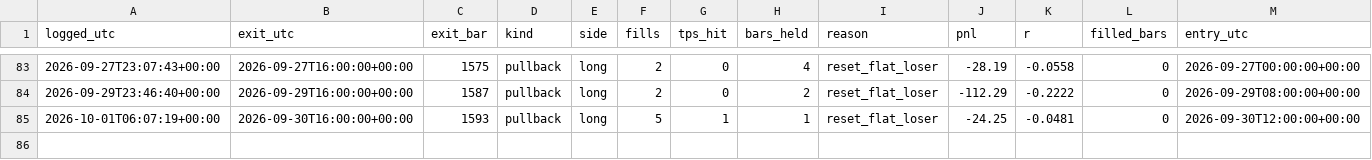
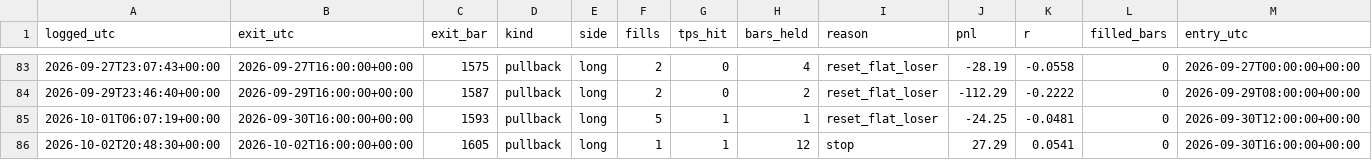
Before and after one commit to kunjancollective/troid, a CSV file: backtest/journal.csv, drawn as a sheet; only a part is shown, gaps mark what is left out; rows hold the shown columns only; the diff names each change by its address in the sheet, - before the commit and + after, or states it on an @@ line.

```diff
--- a/backtest/journal.csv
+++ b/backtest/journal.csv
+row 86: 2026-10-02T20:48:30+00:00 | 2026-10-02T16:00:00+00:00 | 1605 | pullback | long | 1 | 1 | 12 | stop | 27.29 | 0.0541 | 0 | 2026-09-30T16:00:00+00:00
```
Also changed, not shown: backtest/data/live_4h.csv, backtest/runs.csv, 5 other files.
